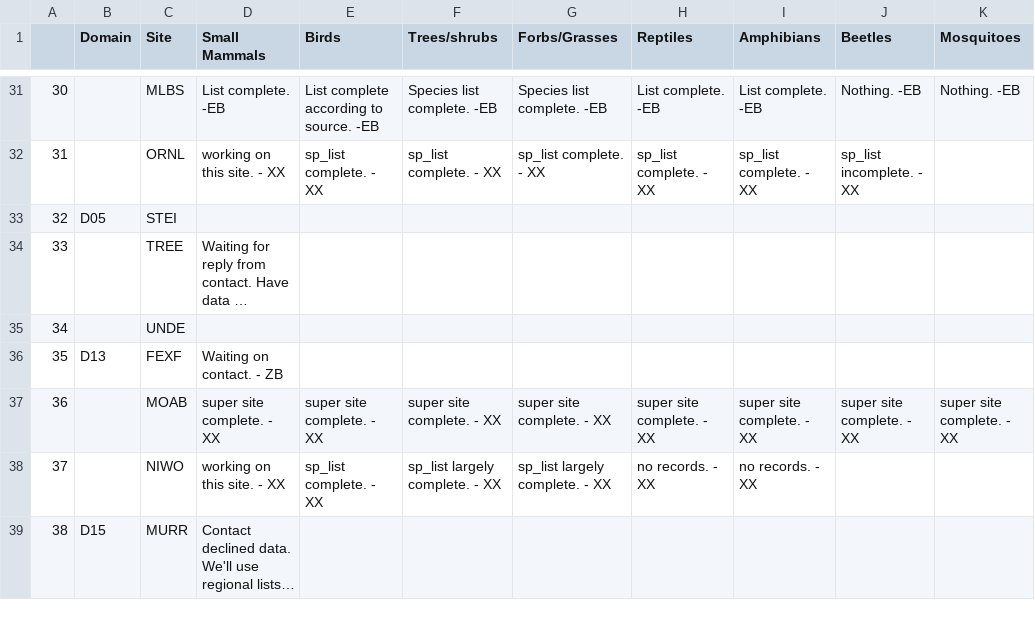
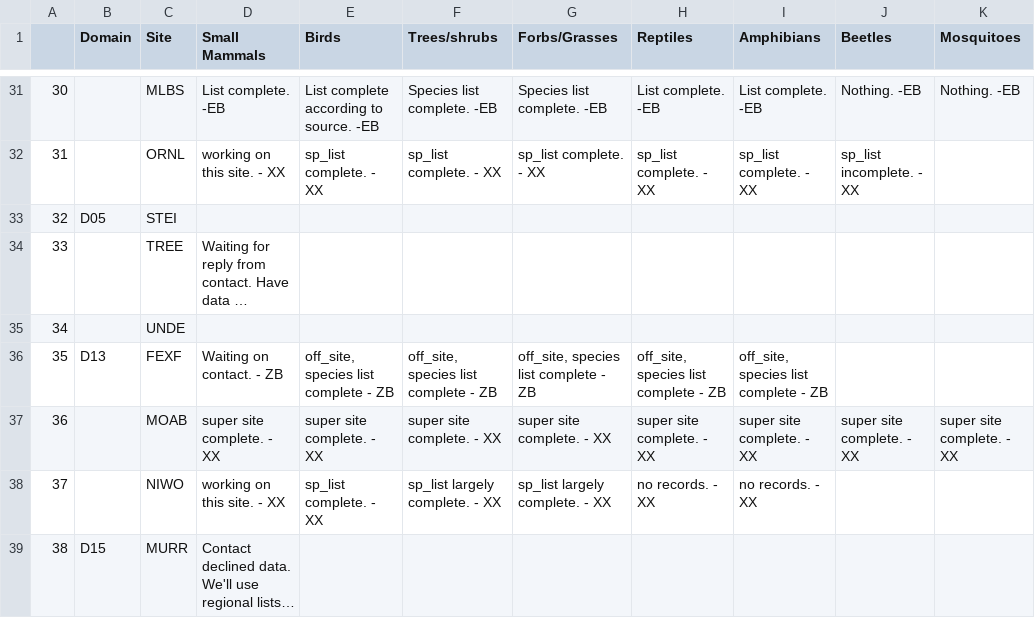
Before and after one commit to fluby/neonetods, a CSV file: data/task_matrix.csv, drawn as a sheet; only a part is shown, gaps mark what is left out; long unchanged cells end in …; the diff names each change by its address in the sheet, - before the commit and + after, or states it on an @@ line.

Commit message:
task matric FEXF, all but inverts

```diff
--- a/data/task_matrix.csv
+++ b/data/task_matrix.csv
-E36 (Birds): (empty)
+E36 (Birds): off_site, species list complete - ZB
-F36 (Trees/shrubs): (empty)
+F36 (Trees/shrubs): off_site, species list complete - ZB
-G36 (Forbs/Grasses): (empty)
+G36 (Forbs/Grasses): off_site, species list complete - ZB
-H36 (Reptiles): (empty)
+H36 (Reptiles): off_site, species list complete - ZB
-I36 (Amphibians): (empty)
+I36 (Amphibians): off_site, species list complete - ZB
```
